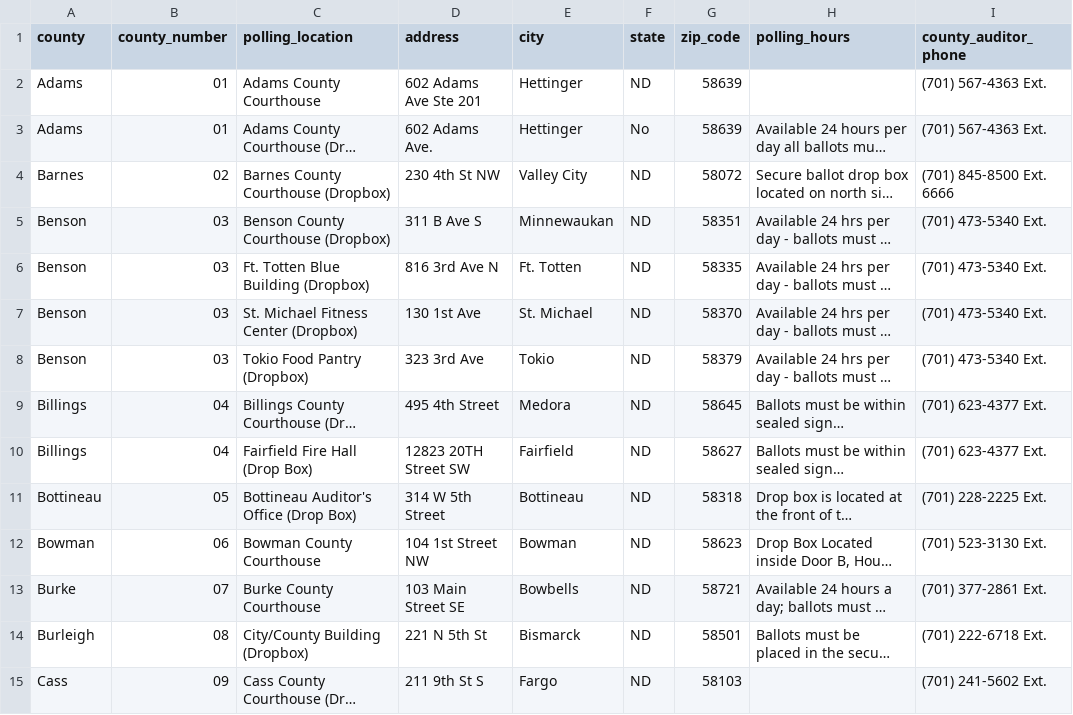
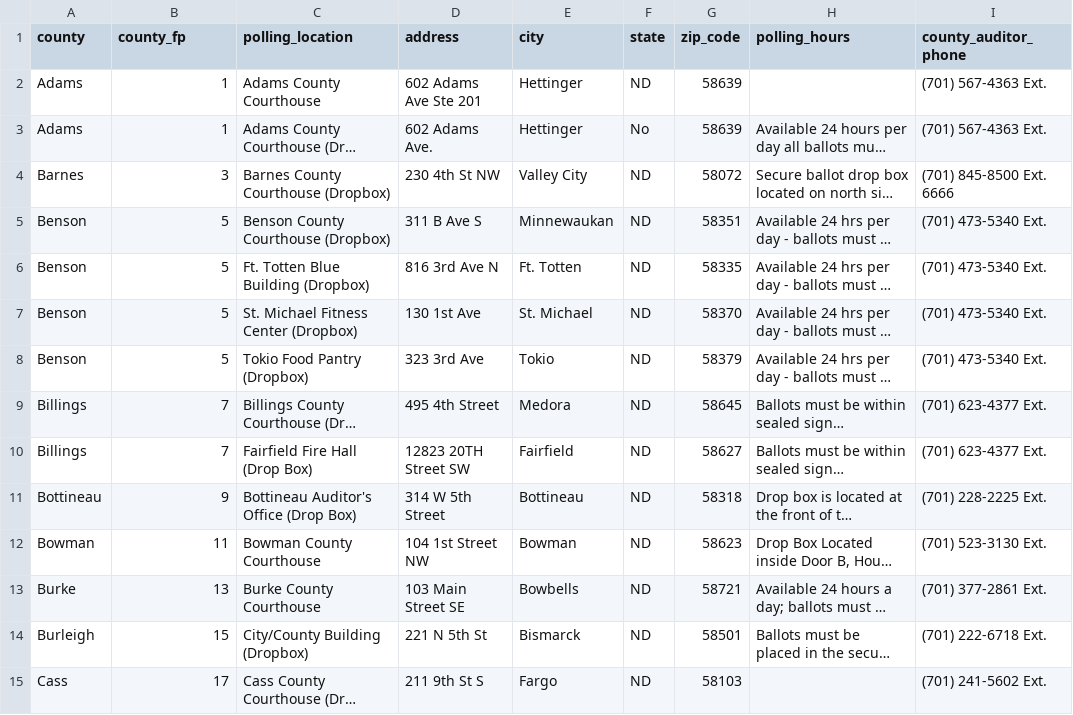
Before and after one commit to uchicago-dsi/ndnv-address-lookup, a CSV file: public/dropboxes.csv, drawn as a sheet; only a part is shown; long unchanged cells end in …; the diff covers the shown part only; the diff names each change by its address in the sheet, - before the commit and + after, or states it on an @@ line.

Commit message:
use county_fp numbers instead of the original county_number

```diff
--- a/public/dropboxes.csv
+++ b/public/dropboxes.csv
-B1: county_number
+B1: county_fp
-B2:B3 (county_fp): 01
+B2:B3 (county_fp): 1
-B4 (county_fp): 02
+B4 (county_fp): 3
-B5:B8 (county_fp): 03
+B5:B8 (county_fp): 5
-B9:B10 (county_fp): 04
+B9:B10 (county_fp): 7
-B11 (county_fp): 05
+B11 (county_fp): 9
-B12 (county_fp): 06
+B12 (county_fp): 11
-B13 (county_fp): 07
+B13 (county_fp): 13
-B14 (county_fp): 08
+B14 (county_fp): 15
-B15 (county_fp): 09
+B15 (county_fp): 17
```
Also changed, not shown: 44 edited cells elsewhere in this file, 1 other file.
